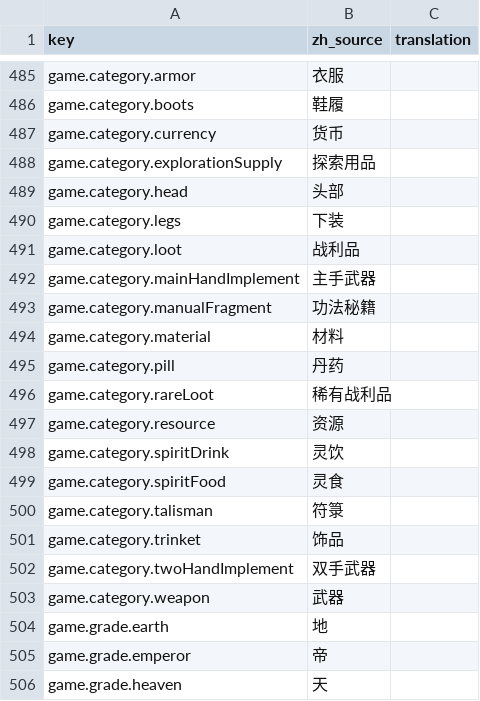
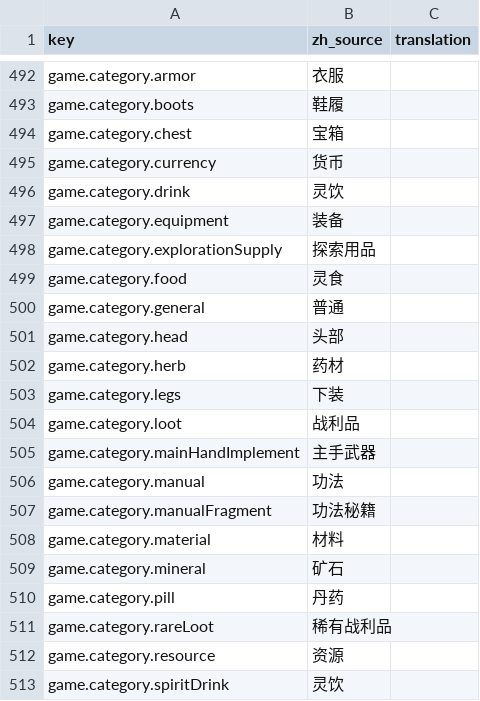
Before and after one commit to fruktoguo/daohua, a CSV file: frontend/public/locales/template.csv, drawn as a sheet; only a part is shown, gaps mark what is left out; the shorter side is filled out with more unchanged rows; the diff covers the shown part only; the diff names each change by its address in the sheet, - before the commit and + after, or states it on an @@ line.

Commit message:
feat(frontend): 修炼行动产出与动态加成解算实时预览重构

```diff
--- a/frontend/public/locales/template.csv
+++ b/frontend/public/locales/template.csv
+row 494: game.category.chest | 宝箱
+row 496: game.category.drink | 灵饮
+row 497: game.category.equipment | 装备
+row 499: game.category.food | 灵食
+row 500: game.category.general | 普通
+row 502: game.category.herb | 药材
+row 506: game.category.manual | 功法
+row 509: game.category.mineral | 矿石
```
Also changed, not shown: 7 added rows and 1 edited cell elsewhere in this file, 6 other files.
